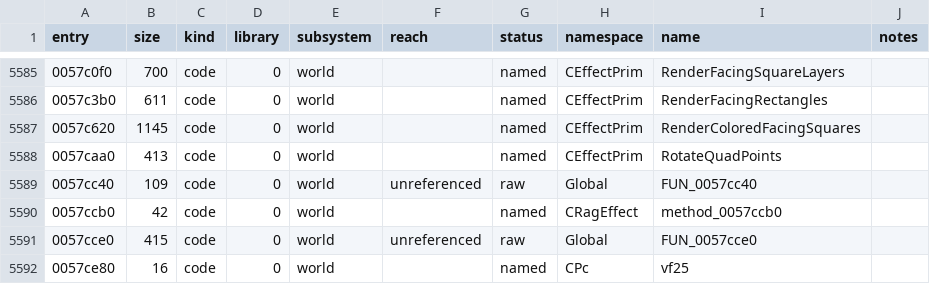
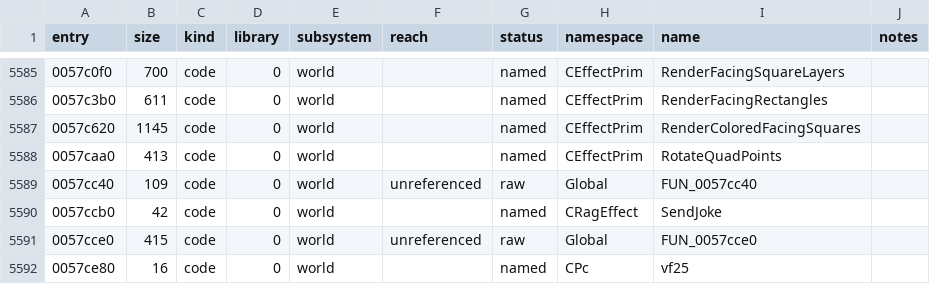
Before and after one commit to keyehzy/ragexe, a TSV file: analysis/ledger.tsv, drawn as a sheet; only a part is shown, gaps mark what is left out; the diff covers the shown part only.

```diff
--- a/analysis/ledger.tsv
+++ b/analysis/ledger.tsv
@@ -5589,3 +5589,3 @@ entry	size	kind	library	subsystem	reach	status	namespace	name	notes
 0057cc40	109	code	0	world	unreferenced	raw	Global	FUN_0057cc40	
-0057ccb0	42	code	0	world		named	CRagEffect	method_0057ccb0	
+0057ccb0	42	code	0	world		named	CRagEffect	SendJoke	
 0057cce0	415	code	0	world	unreferenced	raw	Global	FUN_0057cce0	
```
Also changed, not shown: 45 edited cells elsewhere in this file, analysis/labels/methods.functions.tsv, 12 other files.
